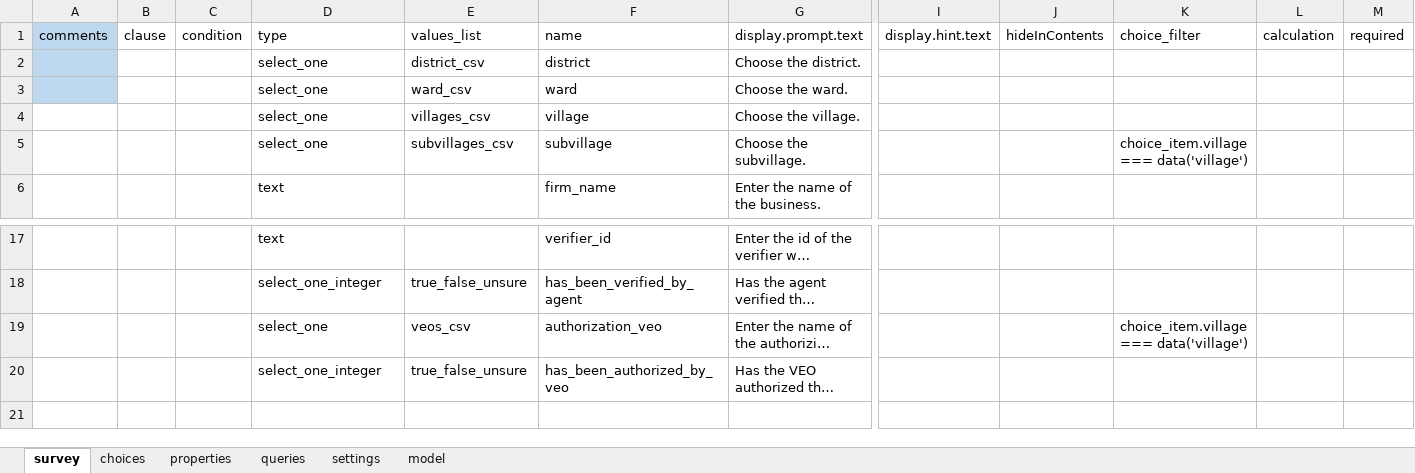
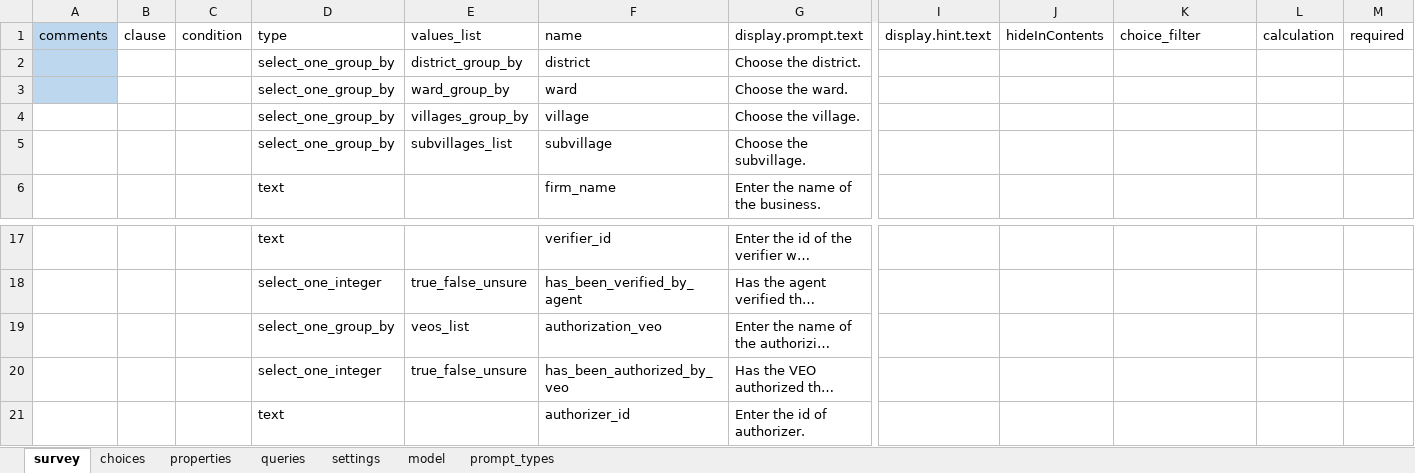
Before and after one commit to clarlars/app-designer, an Excel workbook: app/config/tables/business/forms/business/business.xlsx, sheet survey, drawn as a sheet; only a part is shown, gaps mark what is left out; long unchanged cells end in …; values as stored, in another font and other column widths than the file's, no borders; rows hold the shown columns only; the diff names each change by its address in the sheet, - before the commit and + after, or states it on an @@ line.

```diff
--- a/app/config/tables/business/forms/business/business.xlsx (sheet survey)
+++ b/app/config/tables/business/forms/business/business.xlsx (sheet survey)
+sheet tab: prompt_types
-D2:D5: select_one
+D2:D5: select_one_group_by
-E2: district_csv
+E2: district_group_by
-E3: ward_csv
+E3: ward_group_by
-E4: villages_csv
+E4: villages_group_by
-E5: subvillages_csv
+E5: subvillages_list
-K5: choice_item.village === data('village')
+K5: (empty)
-D19: select_one
+D19: select_one_group_by
-E19: veos_csv
+E19: veos_list
-K19: choice_item.village === data('village')
+K19: (empty)
+row 21:  |  |  | text |  | authorizer_id | Enter the id of authorizer.
```
Also changed, not shown: sheet queries, sheet model, app/config/assets/framework/forms/framework/framework.xlsx, app/config/tables/business/forms/enrollment/enrollment.xlsx, 10 other files.
